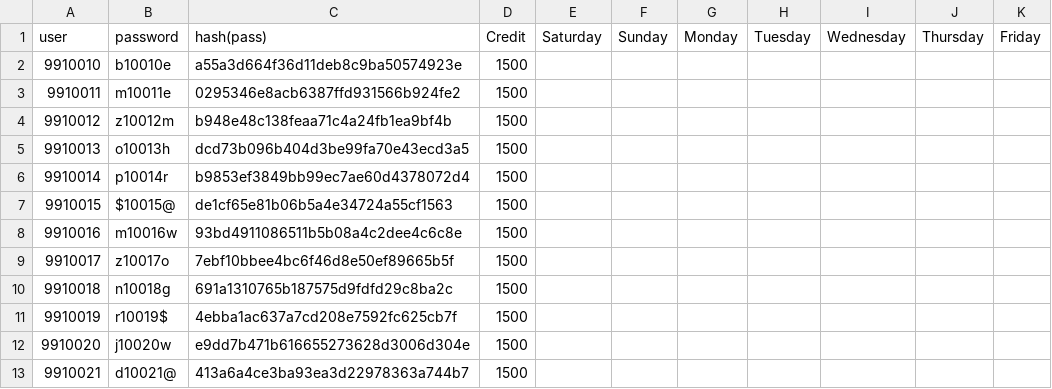
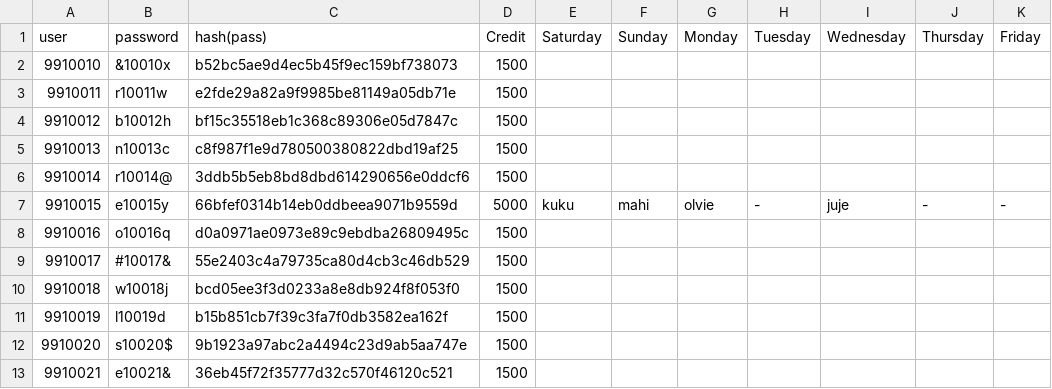
Before and after one commit to behathenimru/project5, a CSV file: studen_user_pass.csv, drawn as a sheet; only a part is shown; the diff covers the shown part only.

```diff
--- a/studen_user_pass.csv
+++ b/studen_user_pass.csv
@@ -1,13 +1,13 @@
 user,password,hash(pass),Credit,Saturday,Sunday,Monday,Tuesday,Wednesday,Thursday,Friday
-9910010,b10010e,a55a3d664f36d11deb8c9ba50574923e,1500
-9910011,m10011e,0295346e8acb6387ffd931566b924fe2,1500
-9910012,z10012m,b948e48c138feaa71c4a24fb1ea9bf4b,1500
-9910013,o10013h,dcd73b096b404d3be99fa70e43ecd3a5,1500
-9910014,p10014r,b9853ef3849bb99ec7ae60d4378072d4,1500
-9910015,$10015@,de1cf65e81b06b5a4e34724a55cf1563,1500
-9910016,m10016w,93bd4911086511b5b08a4c2dee4c6c8e,1500
-9910017,z10017o,7ebf10bbee4bc6f46d8e50ef89665b5f,1500
-9910018,n10018g,691a1310765b187575d9fdfd29c8ba2c,1500
-9910019,r10019$,4ebba1ac637a7cd208e7592fc625cb7f,1500
-9910020,j10020w,e9dd7b471b616655273628d3006d304e,1500
-9910021,d10021@,413a6a4ce3ba93ea3d22978363a744b7,1500
+9910010,&10010x,b52bc5ae9d4ec5b45f9ec159bf738073,1500,,,,,,,
+9910011,r10011w,e2fde29a82a9f9985be81149a05db71e,1500,,,,,,,
+9910012,b10012h,bf15c35518eb1c368c89306e05d7847c,1500,,,,,,,
+9910013,n10013c,c8f987f1e9d780500380822dbd19af25,1500,,,,,,,
+9910014,r10014@,3ddb5b5eb8bd8dbd614290656e0ddcf6,1500,,,,,,,
+9910015,e10015y,66bfef0314b14eb0ddbeea9071b9559d,5000,kuku,mahi,olvie,-,juje,-,-
+9910016,o10016q,d0a0971ae0973e89c9ebdba26809495c,1500,,,,,,,
+9910017,#10017&,55e2403c4a79735ca80d4cb3c46db529,1500,,,,,,,
+9910018,w10018j,bcd05ee3f3d0233a8e8db924f8f053f0,1500,,,,,,,
+9910019,l10019d,b15b851cb7f39c3fa7f0db3582ea162f,1500,,,,,,,
+9910020,s10020$,9b1923a97abc2a4494c23d9ab5aa747e,1500,,,,,,,
+9910021,e10021&,36eb45f72f35777d32c570f46120c521,1500,,,,,,,
```
Also changed, not shown: 38 edited cells elsewhere in this file, food_list.csv, 3 other files.
